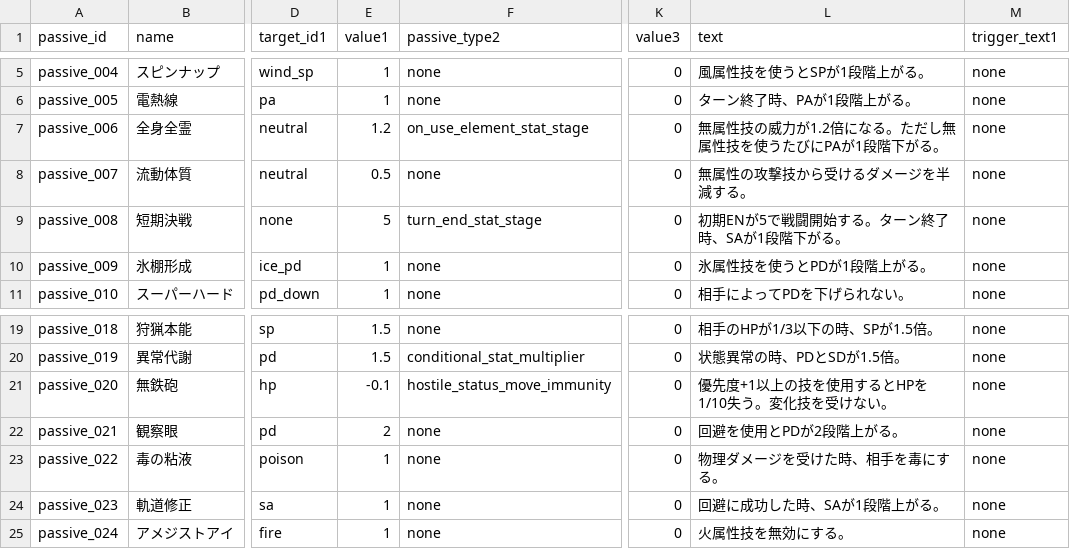
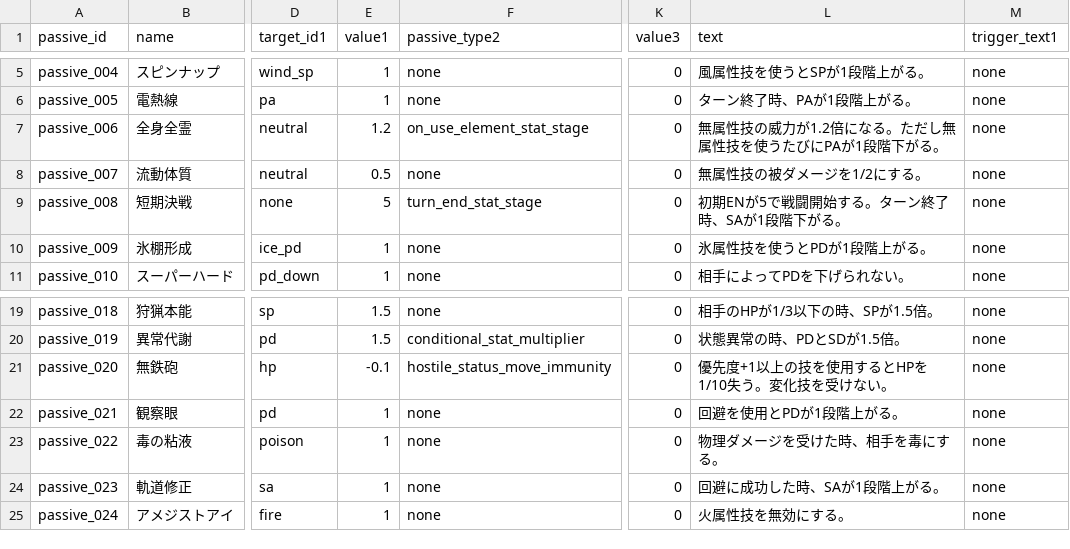
Before and after one commit to b16e17f18/GENE-ORDER, a CSV file: data/passive.csv, drawn as a sheet; only a part is shown, gaps mark what is left out; the diff names each change by its address in the sheet, - before the commit and + after, or states it on an @@ line.

```diff
--- a/data/passive.csv
+++ b/data/passive.csv
-L8 (text): 無属性の攻撃技から受けるダメージを半減する。
+L8 (text): 無属性技の被ダメージを1/2にする。
-E22 (value1): 2
+E22 (value1): 1
-L22 (text): 回避を使用とPDが2段階上がる。
+L22 (text): 回避を使用とPDが1段階上がる。
```
Also changed, not shown: data/character.csv, data/skill.csv, 7 other files.
